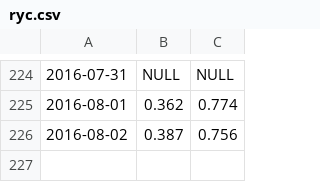
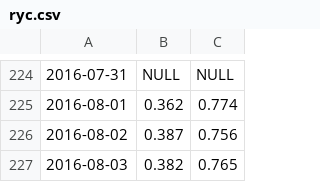
Before and after one commit to GABONIA/SQLServer, a CSV file: ryc.csv, drawn as a sheet; only a part is shown, gaps mark what is left out; the diff names each change by its address in the sheet, - before the commit and + after, or states it on an @@ line.

Commit message:
Update ryc.csv

```diff
--- a/ryc.csv
+++ b/ryc.csv
+row 227: 2016-08-03 | 0.382 | 0.765
```
